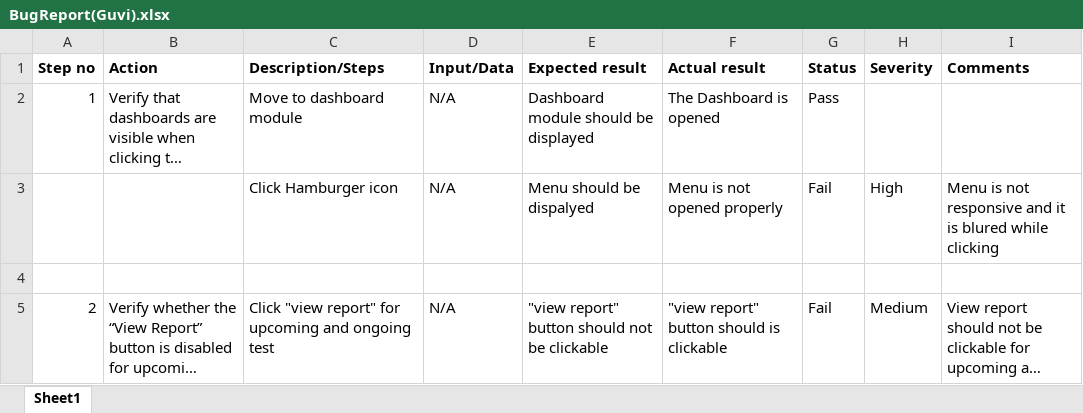
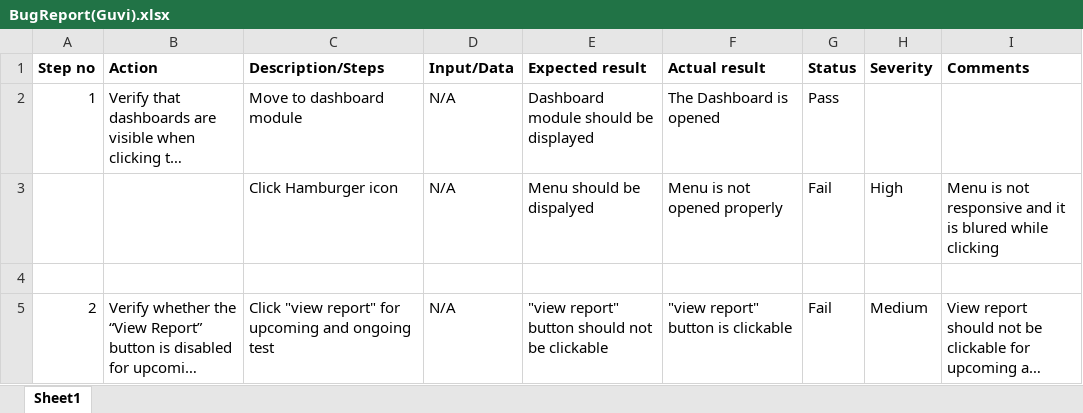
Before and after one commit to Monikadevi1/Selenium, an Excel workbook: BugReport(Guvi).xlsx, sheet Sheet1, drawn as a sheet; long unchanged cells end in …; values as stored, in another font and other column widths than the file's, no borders; the diff names each change by its address in the sheet, - before the commit and + after, or states it on an @@ line.

```diff
--- a/BugReport(Guvi).xlsx (sheet Sheet1)
+++ b/BugReport(Guvi).xlsx (sheet Sheet1)
-F5 (Actual result): "view report" button should is clickable
+F5 (Actual result): "view report" button is clickable
```
Also changed, not shown: Testcase(Guvi).xlsx.
